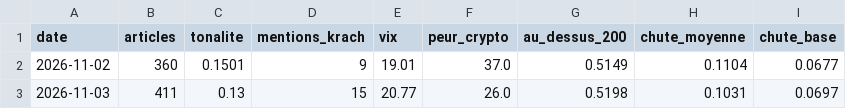
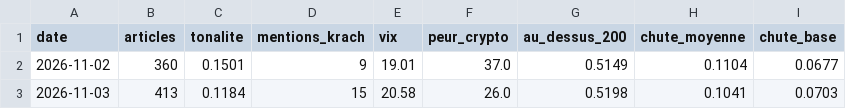
Before and after one commit to maxitemmmm-eng/radar-bourse, a CSV file: historique/marche_jour.csv, drawn as a sheet.

```diff
--- a/historique/marche_jour.csv
+++ b/historique/marche_jour.csv
@@ -2,2 +2,2 @@ date,articles,tonalite,mentions_krach,vix,peur_crypto,au_dessus_200,chute_moyenn
 2026-11-02,360,0.1501,9,19.01,37.0,0.5149,0.1104,0.0677
-2026-11-03,411,0.13,15,20.77,26.0,0.5198,0.1031,0.0697
+2026-11-03,413,0.1184,15,20.58,26.0,0.5198,0.1041,0.0703
```
Also changed, not shown: historique/actus_journal.csv, historique/predictions.csv, 4 other files.
